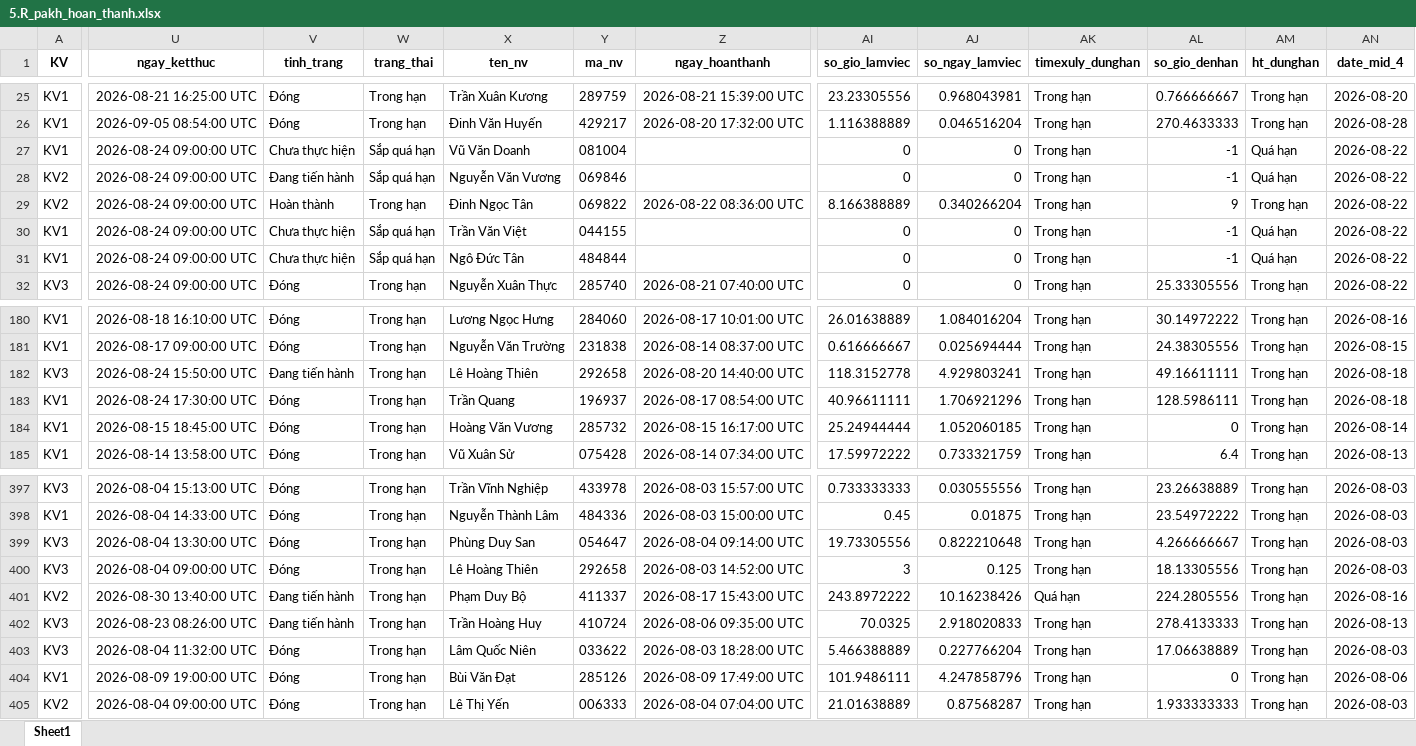
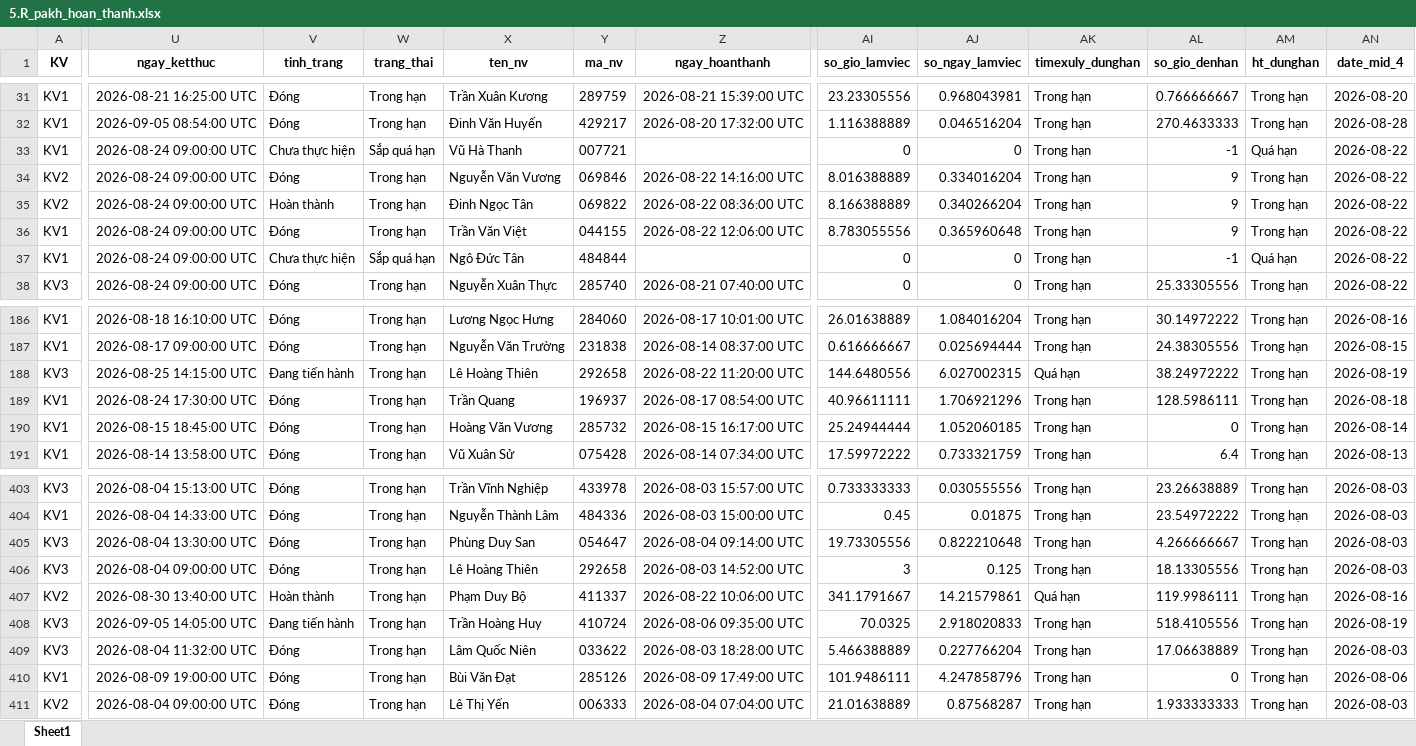
Before and after one commit to Nhunggg1612/dashboard-PAKH, an Excel workbook: data/5.R_pakh_hoan_thanh.xlsx, sheet Sheet1, drawn as a sheet; only a part is shown, gaps mark what is left out; values as stored, in another font and other column widths than the file's, no borders; addresses are those after the commit; the diff covers the shown part only; the diff names each change by its address in the sheet, - before the commit and + after, or states it on an @@ line.

```diff
--- a/data/5.R_pakh_hoan_thanh.xlsx (sheet Sheet1)
+++ b/data/5.R_pakh_hoan_thanh.xlsx (sheet Sheet1)
-X33 (ten_nv): Vũ Văn Doanh
+X33 (ten_nv): Vũ Hà Thanh
-Y33 (ma_nv): 081004
+Y33 (ma_nv): 007721
-V34 (tinh_trang): Đang tiến hành
+V34 (tinh_trang): Đóng
-W34 (trang_thai): Sắp quá hạn
+W34 (trang_thai): Trong hạn
-Z34 (ngay_hoanthanh): (empty)
+Z34 (ngay_hoanthanh): 2026-08-22 14:16:00 UTC
-AI34 (so_gio_lamviec): 0
+AI34 (so_gio_lamviec): 8.016388889
-AJ34 (so_ngay_lamviec): 0
+AJ34 (so_ngay_lamviec): 0.334016204
-AL34 (so_gio_denhan): -1
+AL34 (so_gio_denhan): 9
-AM34 (ht_dunghan): Quá hạn
+AM34 (ht_dunghan): Trong hạn
-V36 (tinh_trang): Chưa thực hiện
+V36 (tinh_trang): Đóng
-W36 (trang_thai): Sắp quá hạn
+W36 (trang_thai): Trong hạn
-Z36 (ngay_hoanthanh): (empty)
+Z36 (ngay_hoanthanh): 2026-08-22 12:06:00 UTC
-AI36 (so_gio_lamviec): 0
+AI36 (so_gio_lamviec): 8.783055556
-AJ36 (so_ngay_lamviec): 0
+AJ36 (so_ngay_lamviec): 0.365960648
-AL36 (so_gio_denhan): -1
+AL36 (so_gio_denhan): 9
-AM36 (ht_dunghan): Quá hạn
+AM36 (ht_dunghan): Trong hạn
-U188 (ngay_ketthuc): 2026-08-24 15:50:00 UTC
+U188 (ngay_ketthuc): 2026-08-25 14:15:00 UTC
-Z188 (ngay_hoanthanh): 2026-08-20 14:40:00 UTC
+Z188 (ngay_hoanthanh): 2026-08-22 11:20:00 UTC
-AI188 (so_gio_lamviec): 118.3152778
+AI188 (so_gio_lamviec): 144.6480556
-AJ188 (so_ngay_lamviec): 4.929803241
+AJ188 (so_ngay_lamviec): 6.027002315
-AK188 (timexuly_dunghan): Trong hạn
+AK188 (timexuly_dunghan): Quá hạn
-AL188 (so_gio_denhan): 49.16611111
+AL188 (so_gio_denhan): 38.24972222
-AN188 (date_mid_4): 2026-08-18
+AN188 (date_mid_4): 2026-08-19
-V407 (tinh_trang): Đang tiến hành
+V407 (tinh_trang): Hoàn thành
-Z407 (ngay_hoanthanh): 2026-08-17 15:43:00 UTC
+Z407 (ngay_hoanthanh): 2026-08-22 10:06:00 UTC
-AI407 (so_gio_lamviec): 243.8972222
+AI407 (so_gio_lamviec): 341.1791667
-AJ407 (so_ngay_lamviec): 10.16238426
+AJ407 (so_ngay_lamviec): 14.21579861
-AL407 (so_gio_denhan): 224.2805556
+AL407 (so_gio_denhan): 119.9986111
-U408 (ngay_ketthuc): 2026-08-23 08:26:00 UTC
+U408 (ngay_ketthuc): 2026-09-05 14:05:00 UTC
-AL408 (so_gio_denhan): 278.4133333
+AL408 (so_gio_denhan): 518.4105556
-AN408 (date_mid_4): 2026-08-13
+AN408 (date_mid_4): 2026-08-19
```
Also changed, not shown: 6 added rows and 54 edited cells elsewhere in this sheet, data/3.R_pakh.xlsx, 11 other files.
